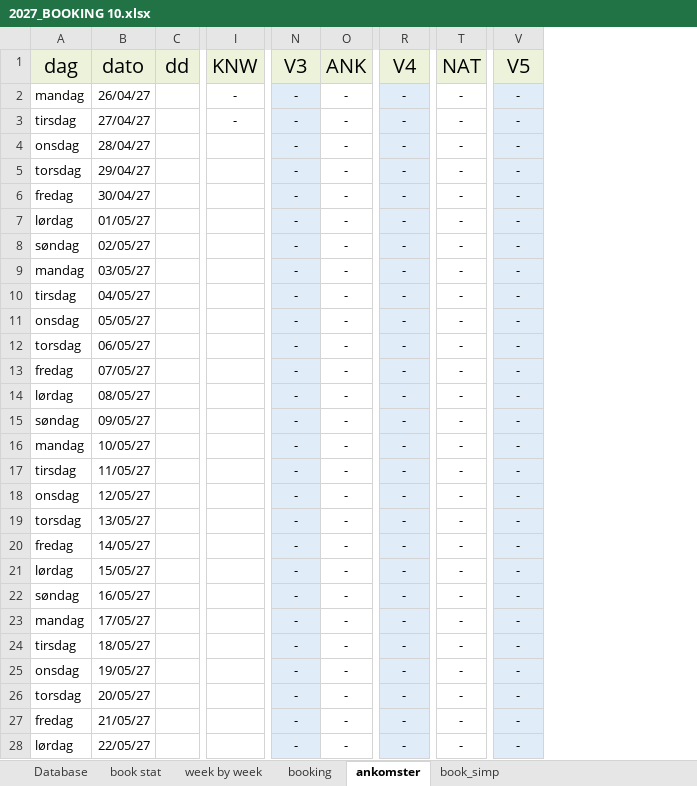
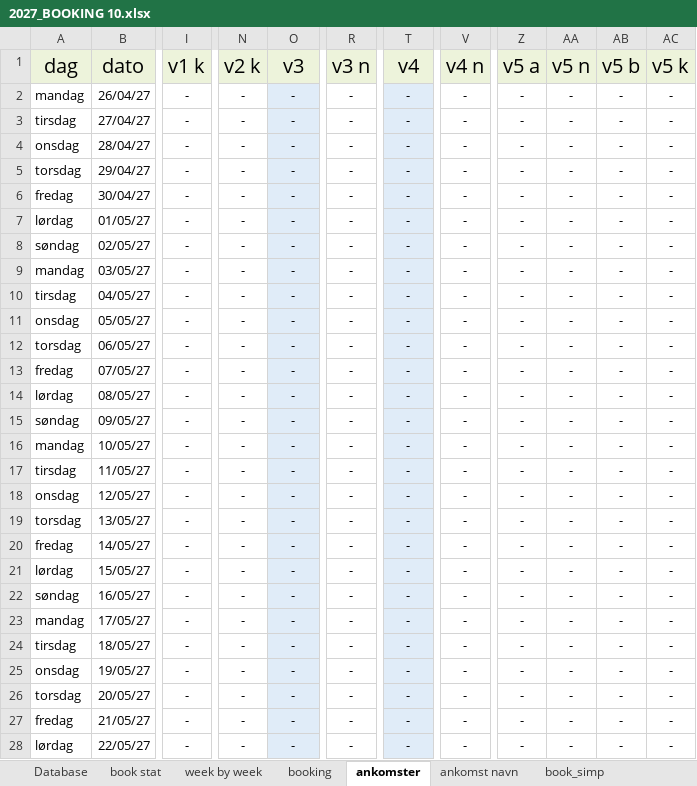
Before and after one commit to Hammerknuden/HK-portal10, an Excel workbook: 2027_BOOKING 10.xlsx, sheet ankomster, drawn as a sheet; only a part is shown, gaps mark what is left out; values as stored, in another font and other column widths than the file's, no borders; removed rows and columns are numbered as before the commit, all else as after; the diff covers the shown part only; the diff names each change by its address in the sheet, - before the commit and + after, or states it on an @@ line.

Commit message:
ankomst updated

```diff
--- a/2027_BOOKING 10.xlsx (sheet ankomster)
+++ b/2027_BOOKING 10.xlsx (sheet ankomster)
+sheet tab: ankomst navn
-column C (dd), empty
-column I (KNW), rows 2-3: - | -
+column I (v1 k), rows 2-28: all -
+column Z (v5 a), rows 2-28: all -
+column AA (v5 n), rows 2-28: all -
+column AB (v5 b), rows 2-28: all -
+column AC (v5 k), rows 2-28: all -
-N1: V3
+N1: v2 k
-O1: ANK
+O1: v3
-R1: V4
+R1: v3 n
-T1: NAT
+T1: v4
-V1: V5
+V1: v4 n
-N2:N28 fill: #E0ECF8
+N2:N28 fill: none
-O2:O28 fill: none
+O2:O28 fill: #E0ECF8
-R2:R28 fill: #E0ECF8
+R2:R28 fill: none
-T2:T28 fill: none
+T2:T28 fill: #E0ECF8
-V2:V28 fill: #E0ECF8
+V2:V28 fill: none
```
Also changed, not shown: 1 added column, 28 edited cells and cell formats elsewhere in this sheet, formulas that keep their value, 2026_BOOKING 10.xlsx, 1 other file.
